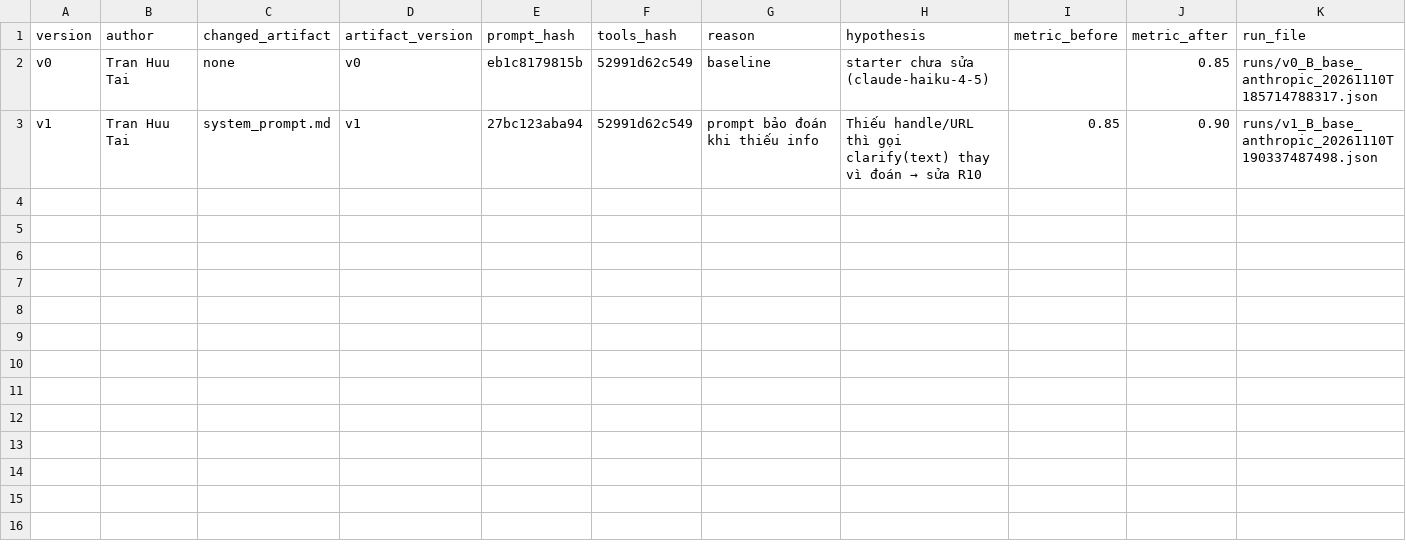
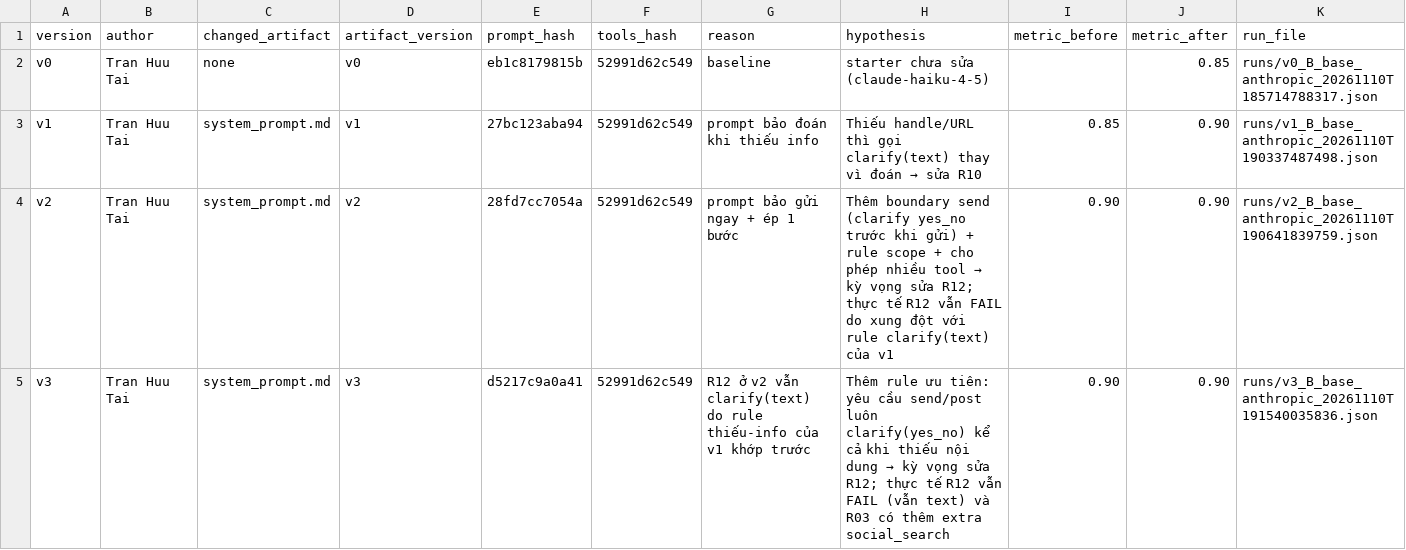
Before and after one commit to taitran04work/K5-L3-DAY03-TheGOAT-ResearchAgentToolEval, a CSV file: starter_v0/artifacts/version_log.csv, drawn as a sheet.

Commit message:
CP2 v3: rule ưu tiên send yes_no (0.90 -> 0.90) + cập nhật report

```diff
--- a/starter_v0/artifacts/version_log.csv
+++ b/starter_v0/artifacts/version_log.csv
@@ -3 +3,3 @@ v0,Tran Huu Tai,none,v0,eb1c8179815b,52991d62c549,baseline,starter chưa sửa (
 v1,Tran Huu Tai,system_prompt.md,v1,27bc123aba94,52991d62c549,prompt bảo đoán khi thiếu info,Thiếu handle/URL thì gọi clarify(text) thay vì đoán → sửa R10,0.85,0.90,runs/v1_B_base_anthropic_20261110T190337487498.json
+v2,Tran Huu Tai,system_prompt.md,v2,28fd7cc7054a,52991d62c549,prompt bảo gửi ngay + ép 1 bước,Thêm boundary send (clarify yes_no trước khi gửi) + rule scope + cho phép nhiều tool → kỳ vọng sửa R12; thực tế R12 vẫn FAIL do xung đột với rule clarify(text) của v1,0.90,0.90,runs/v2_B_base_anthropic_20261110T190641839759.json
+v3,Tran Huu Tai,system_prompt.md,v3,d5217c9a0a41,52991d62c549,R12 ở v2 vẫn clarify(text) do rule thiếu-info của v1 khớp trước,Thêm rule ưu tiên: yêu cầu send/post luôn clarify(yes_no) kể cả khi thiếu nội dung → kỳ vọng sửa R12; thực tế R12 vẫn FAIL (vẫn text) và R03 có thêm extra social_search,0.90,0.90,runs/v3_B_base_anthropic_20261110T191540035836.json
```
Also changed, not shown: 3 other files.
